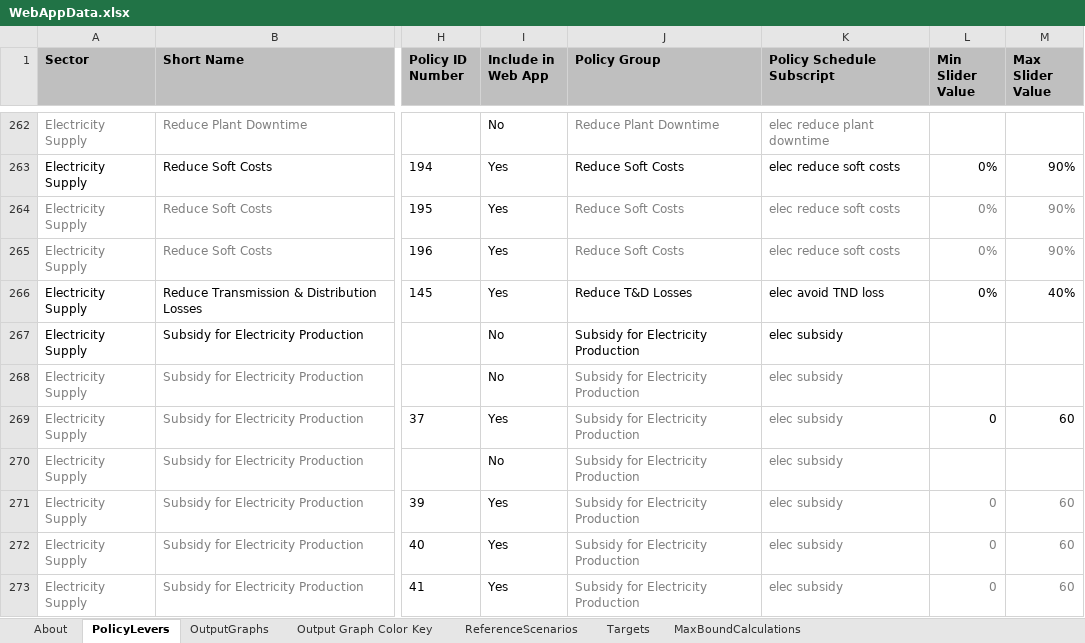
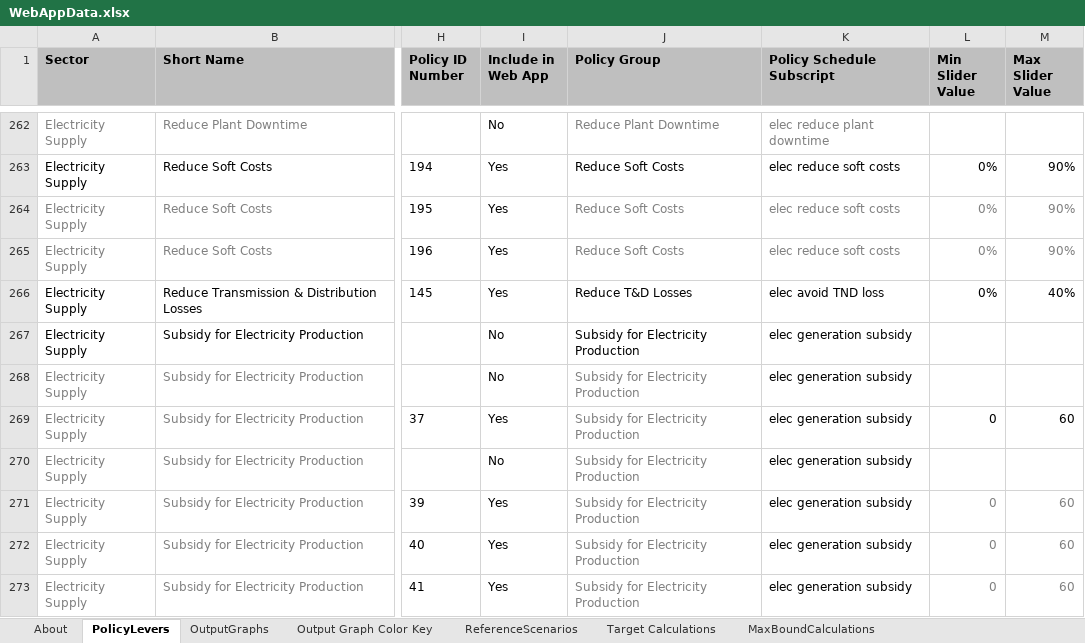
Before and after one commit to EnergyInnovation/eps-hongkong, an Excel workbook: WebAppData.xlsx, sheet PolicyLevers, drawn as a sheet; only a part is shown, gaps mark what is left out; values as stored, in another font and other column widths than the file's, no borders; conditional formats not drawn; the diff covers the shown part only; the diff names each change by its address in the sheet, - before the commit and + after, or states it on an @@ line.

```diff
--- a/WebAppData.xlsx (sheet PolicyLevers)
+++ b/WebAppData.xlsx (sheet PolicyLevers)
-sheet tab: Targets
+sheet tab: Target Calculations
-K267:K273 (Policy Schedule Subscript): elec subsidy
+K267:K273 (Policy Schedule Subscript): elec generation subsidy
-K268:K273 text colour: #808080
+K268:K273 text colour: black
```
Also changed, not shown: 11 edited cells and cell formats elsewhere in this sheet, sheet OutputGraphs, sheet ReferenceScenarios.
